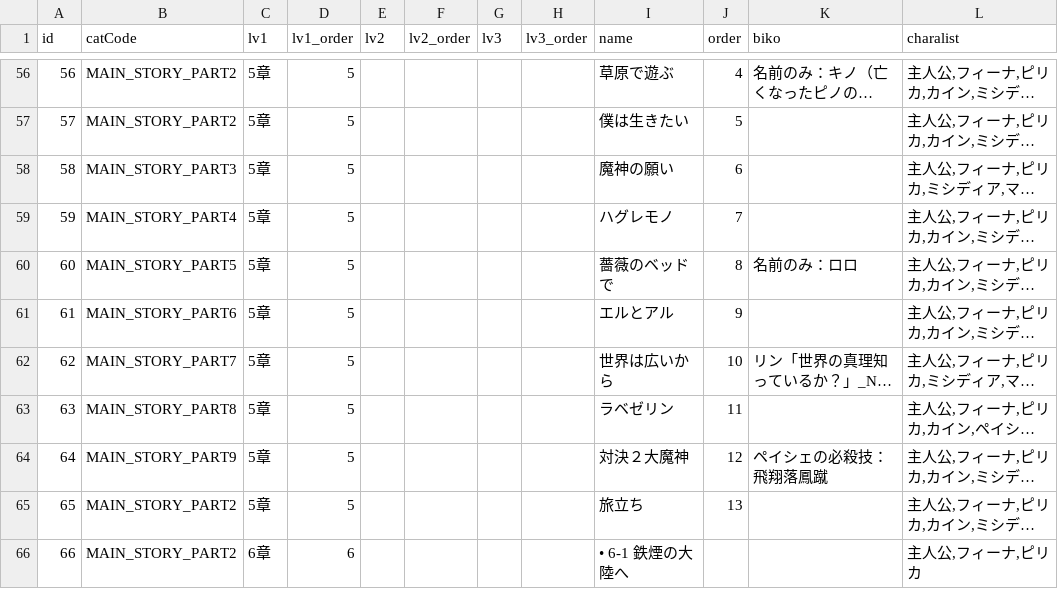
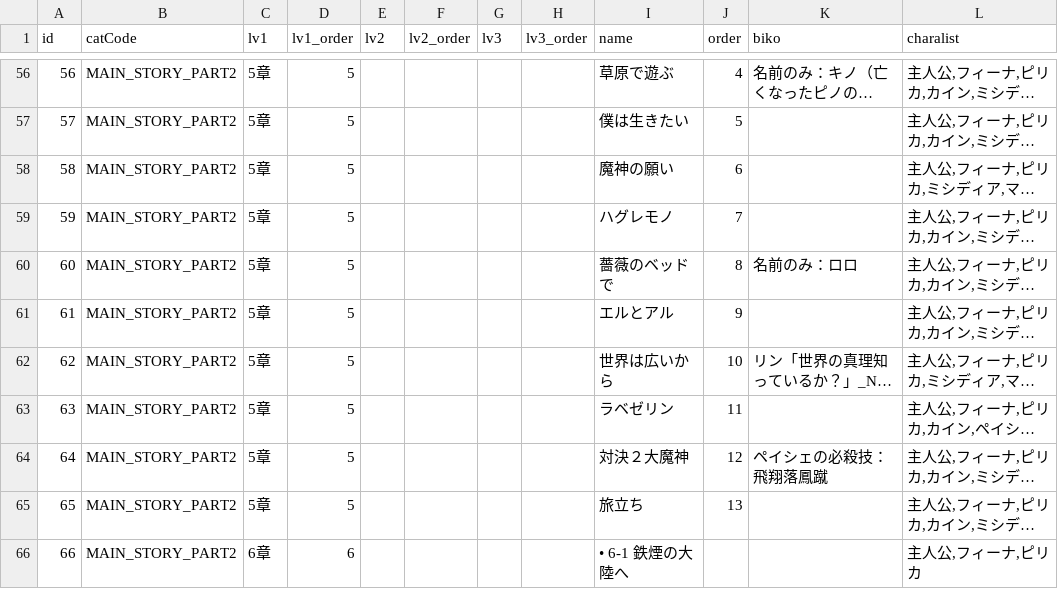
Before and after one commit to CalmLEN/chainfun.github.io, a CSV file: data/MAIN_STORY_PART2.csv, drawn as a sheet; only a part is shown, gaps mark what is left out; long unchanged cells end in …; the diff names each change by its address in the sheet, - before the commit and + after, or states it on an @@ line.

Commit message:
Add files via upload

```diff
--- a/data/MAIN_STORY_PART2.csv
+++ b/data/MAIN_STORY_PART2.csv
-B58 (catCode): MAIN_STORY_PART3
+B58 (catCode): MAIN_STORY_PART2
-B59 (catCode): MAIN_STORY_PART4
+B59 (catCode): MAIN_STORY_PART2
-B60 (catCode): MAIN_STORY_PART5
+B60 (catCode): MAIN_STORY_PART2
-B61 (catCode): MAIN_STORY_PART6
+B61 (catCode): MAIN_STORY_PART2
-B62 (catCode): MAIN_STORY_PART7
+B62 (catCode): MAIN_STORY_PART2
-B63 (catCode): MAIN_STORY_PART8
+B63 (catCode): MAIN_STORY_PART2
-B64 (catCode): MAIN_STORY_PART9
+B64 (catCode): MAIN_STORY_PART2
```
